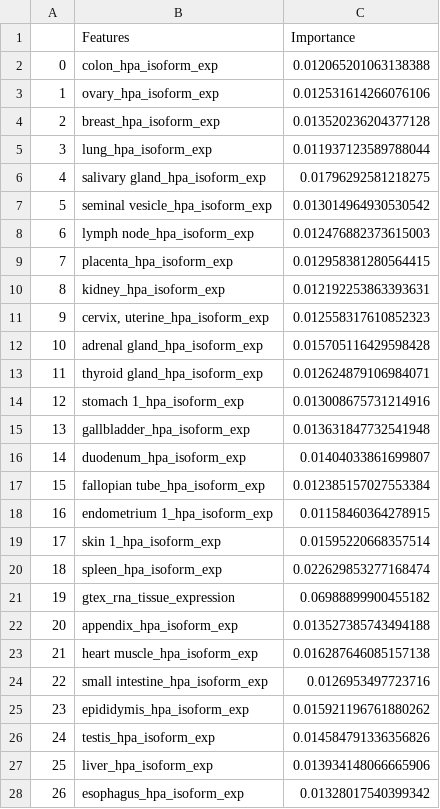
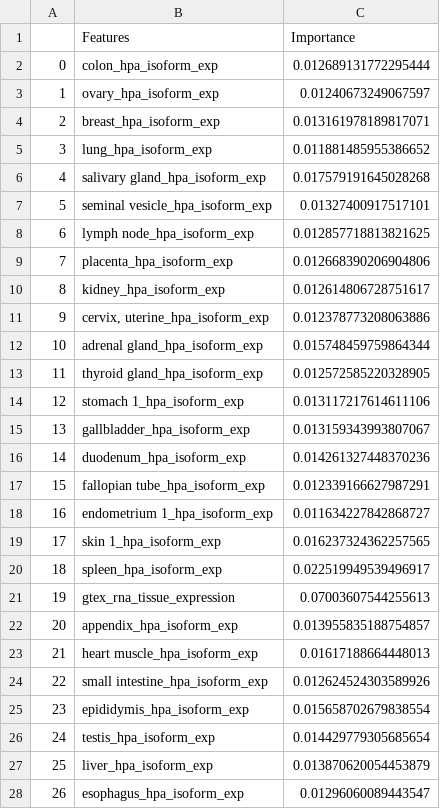
Before and after one commit to KarenYuanMei/SynSig, a CSV file: Feature_Importance_0.csv, drawn as a sheet; only a part is shown; the diff covers the shown part only.

```diff
--- a/Feature_Importance_0.csv
+++ b/Feature_Importance_0.csv
@@ -1,28 +1,28 @@
 ,Features,Importance
-0,colon_hpa_isoform_exp,0.012065201063138388
-1,ovary_hpa_isoform_exp,0.012531614266076106
-2,breast_hpa_isoform_exp,0.013520236204377128
-3,lung_hpa_isoform_exp,0.011937123589788044
-4,salivary gland_hpa_isoform_exp,0.01796292581218275
-5,seminal vesicle_hpa_isoform_exp,0.013014964930530542
-6,lymph node_hpa_isoform_exp,0.012476882373615003
-7,placenta_hpa_isoform_exp,0.012958381280564415
-8,kidney_hpa_isoform_exp,0.012192253863393631
-9,"cervix, uterine_hpa_isoform_exp",0.012558317610852323
-10,adrenal gland_hpa_isoform_exp,0.015705116429598428
-11,thyroid gland_hpa_isoform_exp,0.012624879106984071
-12,stomach 1_hpa_isoform_exp,0.013008675731214916
-13,gallbladder_hpa_isoform_exp,0.013631847732541948
-14,duodenum_hpa_isoform_exp,0.01404033861699807
-15,fallopian tube_hpa_isoform_exp,0.012385157027553384
-16,endometrium 1_hpa_isoform_exp,0.01158460364278915
-17,skin 1_hpa_isoform_exp,0.01595220668357514
-18,spleen_hpa_isoform_exp,0.022629853277168474
-19,gtex_rna_tissue_expression,0.06988899900455182
-20,appendix_hpa_isoform_exp,0.013527385743494188
-21,heart muscle_hpa_isoform_exp,0.016287646085157138
-22,small intestine_hpa_isoform_exp,0.0126953497723716
-23,epididymis_hpa_isoform_exp,0.015921196761880262
-24,testis_hpa_isoform_exp,0.014584791336356826
-25,liver_hpa_isoform_exp,0.013934148066665906
-26,esophagus_hpa_isoform_exp,0.01328017540399342
+0,colon_hpa_isoform_exp,0.012689131772295444
+1,ovary_hpa_isoform_exp,0.01240673249067597
+2,breast_hpa_isoform_exp,0.013161978189817071
+3,lung_hpa_isoform_exp,0.011881485955386652
+4,salivary gland_hpa_isoform_exp,0.017579191645028268
+5,seminal vesicle_hpa_isoform_exp,0.01327400917517101
+6,lymph node_hpa_isoform_exp,0.012857718813821625
+7,placenta_hpa_isoform_exp,0.012668390206904806
+8,kidney_hpa_isoform_exp,0.012614806728751617
+9,"cervix, uterine_hpa_isoform_exp",0.012378773208063886
+10,adrenal gland_hpa_isoform_exp,0.015748459759864344
+11,thyroid gland_hpa_isoform_exp,0.012572585220328905
+12,stomach 1_hpa_isoform_exp,0.013117217614611106
+13,gallbladder_hpa_isoform_exp,0.013159343993807067
+14,duodenum_hpa_isoform_exp,0.014261327448370236
+15,fallopian tube_hpa_isoform_exp,0.012339166627987291
+16,endometrium 1_hpa_isoform_exp,0.011634227842868727
+17,skin 1_hpa_isoform_exp,0.016237324362257565
+18,spleen_hpa_isoform_exp,0.022519949539496917
+19,gtex_rna_tissue_expression,0.07003607544255613
+20,appendix_hpa_isoform_exp,0.013955835188754857
+21,heart muscle_hpa_isoform_exp,0.01617188664448013
+22,small intestine_hpa_isoform_exp,0.012624524303589926
+23,epididymis_hpa_isoform_exp,0.015658702679838554
+24,testis_hpa_isoform_exp,0.014429779305685654
+25,liver_hpa_isoform_exp,0.013870620054453879
+26,esophagus_hpa_isoform_exp,0.01296060089443547
```
Also changed, not shown: 31 edited cells elsewhere in this file, Feature_Importance_1.csv, Feature_Importance_2.csv, 19 other files.
